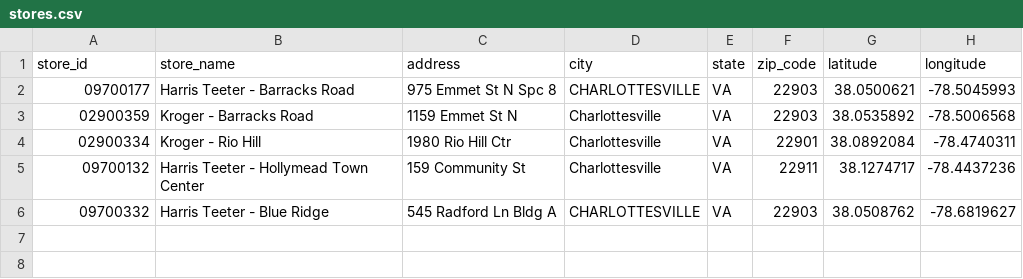
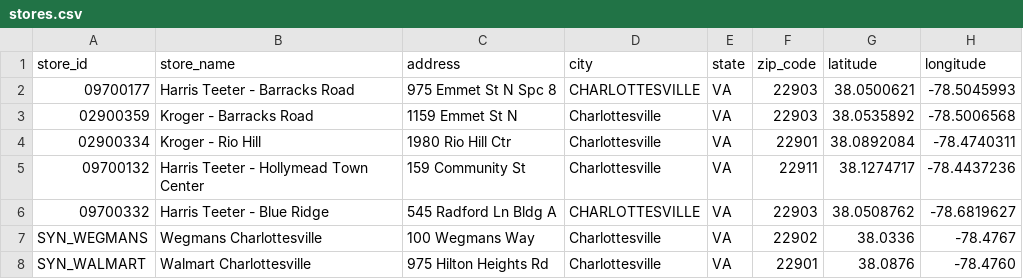
Before and after one commit to byuk729/aiProject, a CSV file: data/clean/stores.csv, drawn as a sheet; the diff names each change by its address in the sheet, - before the commit and + after, or states it on an @@ line.

```diff
--- a/data/clean/stores.csv
+++ b/data/clean/stores.csv
+row 7: SYN_WEGMANS | Wegmans Charlottesville | 100 Wegmans Way | Charlottesville | VA | 22902 | 38.0336 | -78.4767
+row 8: SYN_WALMART | Walmart Charlottesville | 975 Hilton Heights Rd | Charlottesville | VA | 22901 | 38.0876 | -78.4760
```
Also changed, not shown: 1 other file.
